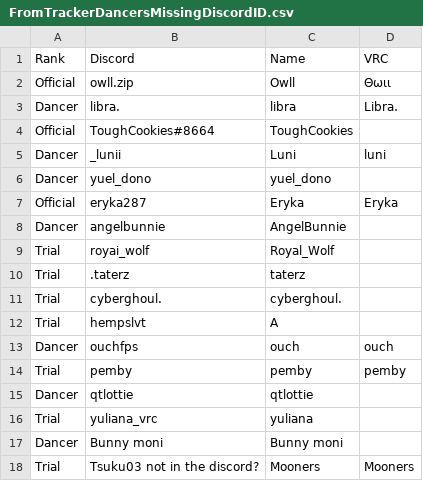
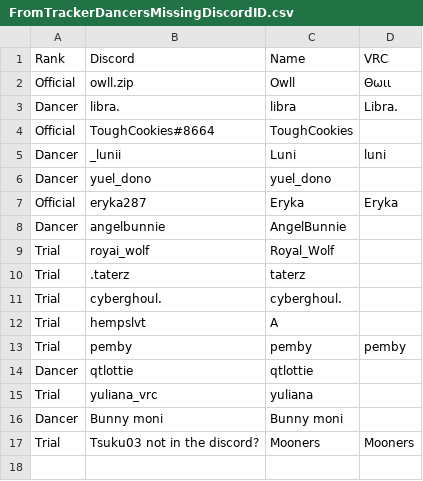
Before and after one commit to Club-Temptation/TempWorldPictures, a CSV file: web/FromTrackerDancersMissingDiscordID.csv, drawn as a sheet; the diff names each change by its address in the sheet, - before the commit and + after, or states it on an @@ line.

```diff
--- a/web/FromTrackerDancersMissingDiscordID.csv
+++ b/web/FromTrackerDancersMissingDiscordID.csv
-row 13: Dancer | ouchfps | ouch | ouch
```
Also changed, not shown: web/FromDiscordDancerPromotions.csv, web/dancers.csv, 2 other files.
